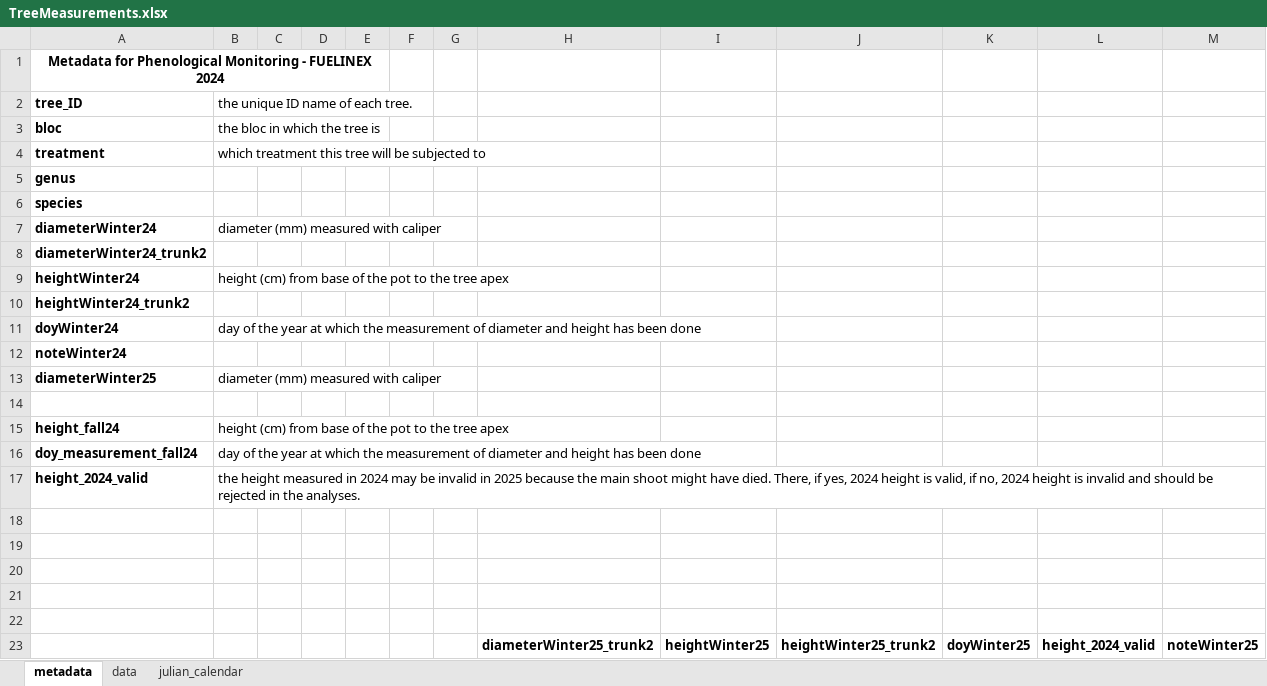
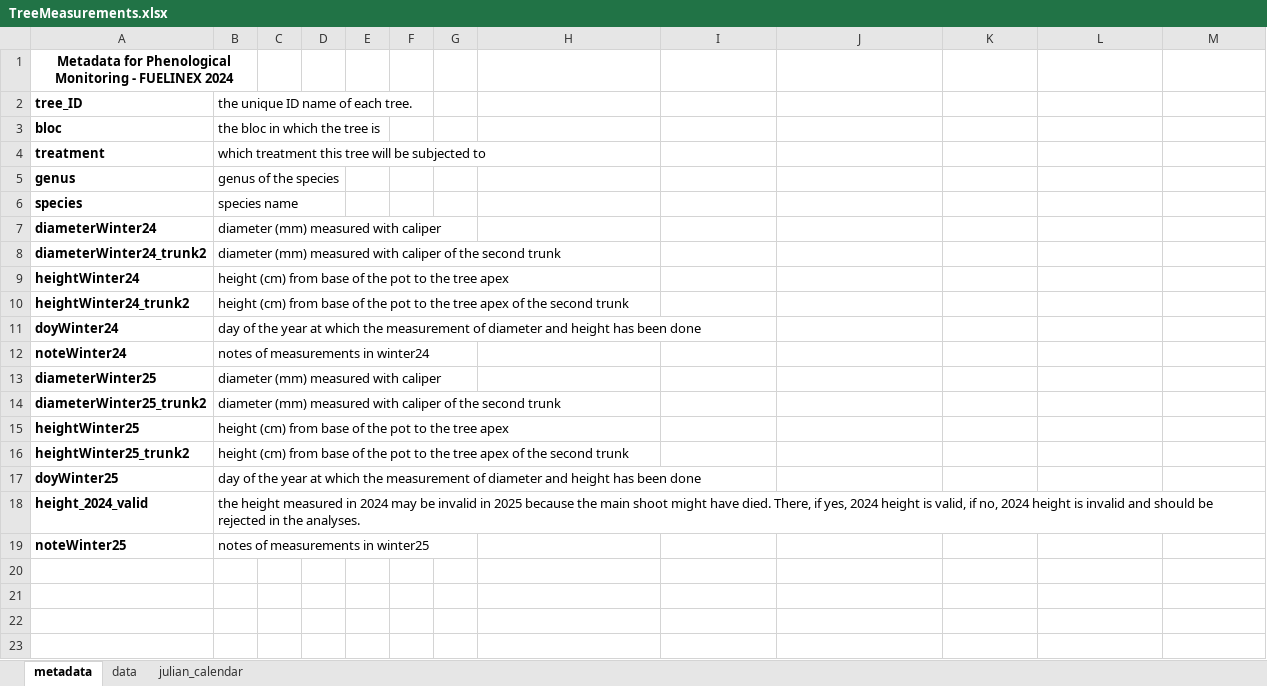
Before and after one commit to christophe-rd/fuelinex, an Excel workbook: data/treeMeasurements/TreeMeasurements.xlsx, sheet metadata, drawn as a sheet; values as stored, in another font and other column widths than the file's, no borders; removed rows and columns are numbered as before the commit, all else as after; the diff names each change by its address in the sheet, - before the commit and + after, or states it on an @@ line.

Commit message:
tree measuremnts jan 28

```diff
--- a/data/treeMeasurements/TreeMeasurements.xlsx (sheet metadata)
+++ b/data/treeMeasurements/TreeMeasurements.xlsx (sheet metadata)
-A1:E1 merged
+A1:B1 merged
-B5 (the unique ID name of each tree.): (empty)
+B5 (the unique ID name of each tree.): genus of the species
-B6 (the unique ID name of each tree.): (empty)
+B6 (the unique ID name of each tree.): species name
-B8 (the unique ID name of each tree.): (empty)
+B8 (the unique ID name of each tree.): diameter (mm) measured with caliper of the second trunk
-B10 (the unique ID name of each tree.): (empty)
+B10 (the unique ID name of each tree.): height (cm) from base of the pot to the tree apex of the second trunk
-B12 (the unique ID name of each tree.): (empty)
+B12 (the unique ID name of each tree.): notes of measurements in winter24
-row 14: (empty)
+row 14: diameterWinter25_trunk2 | diameter (mm) measured with caliper of the second trunk
-A15 (tree_ID): height_fall24
+A15 (tree_ID): heightWinter25
+row 16: heightWinter25_trunk2 | height (cm) from base of the pot to the tree apex of the second trunk
-A17 (tree_ID): doy_measurement_fall24
+A17 (tree_ID): doyWinter25
-row 19: (empty)
+row 19: noteWinter25 | notes of measurements in winter25
-row 19: (empty)
-row 20: (empty)
-row 21: (empty)
-row 22: (empty)
-row 23:  |  |  |  |  |  |  | diameterWinter25_trunk2 | heightWinter25 | heightWinter25_trunk2 | doyWinter25 | height_2024_valid | noteWinter25
```
Also changed, not shown: sheet data.
